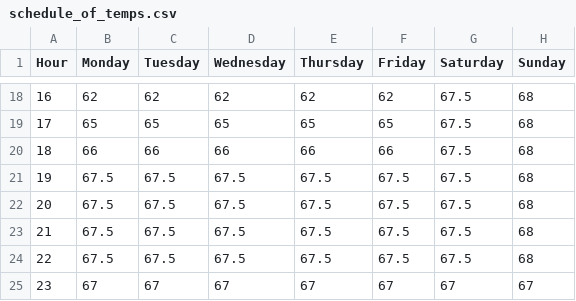
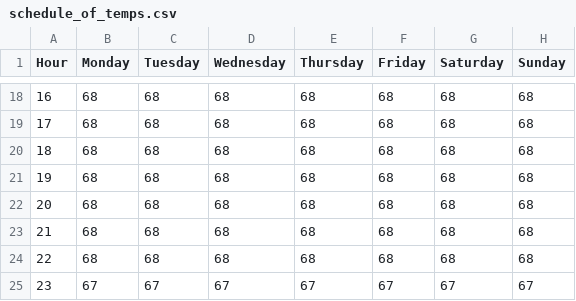
Before and after one commit to wadleigh/thermostat_project, a CSV file: schedule_of_temps.csv, drawn as a sheet; only a part is shown, gaps mark what is left out; the diff covers the shown part only.

Commit message:
Temps for being here during the day

```diff
--- a/schedule_of_temps.csv
+++ b/schedule_of_temps.csv
@@ -18,8 +18,8 @@
-16,62,62,62,62,62,67.5,68
-17,65,65,65,65,65,67.5,68
-18,66,66,66,66,66,67.5,68
-19,67.5,67.5,67.5,67.5,67.5,67.5,68
-20,67.5,67.5,67.5,67.5,67.5,67.5,68
-21,67.5,67.5,67.5,67.5,67.5,67.5,68
-22,67.5,67.5,67.5,67.5,67.5,67.5,68
+16,68,68,68,68,68,68,68
+17,68,68,68,68,68,68,68
+18,68,68,68,68,68,68,68
+19,68,68,68,68,68,68,68
+20,68,68,68,68,68,68,68
+21,68,68,68,68,68,68,68
+22,68,68,68,68,68,68,68
 23,67,67,67,67,67,67,67
```
Also changed, not shown: 4 added rows, 4 removed rows and 58 edited cells elsewhere in this file.
